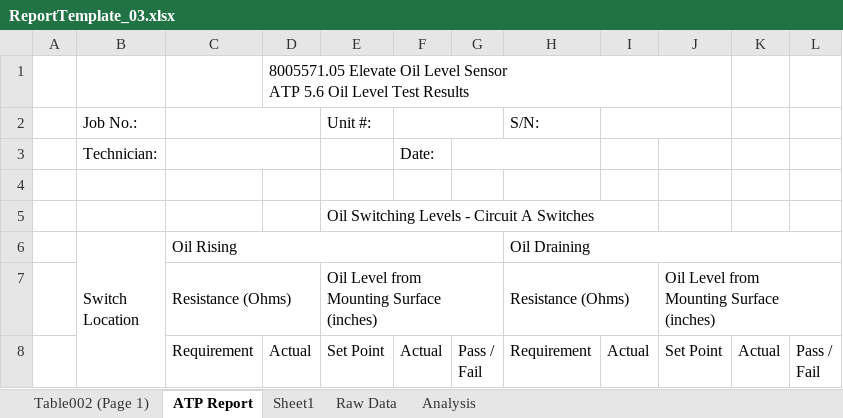
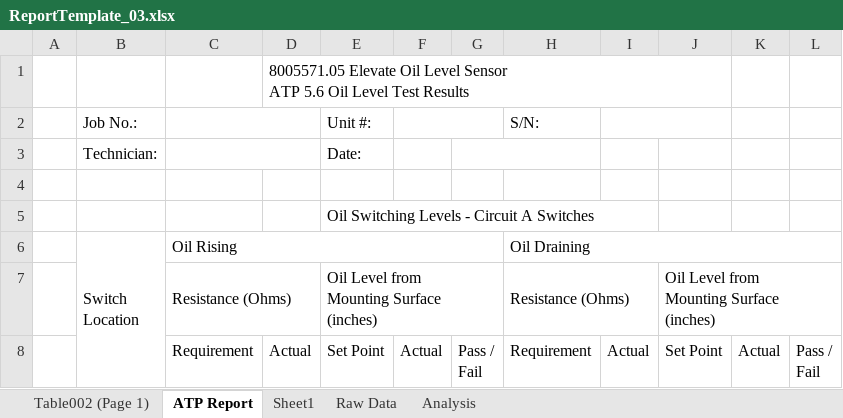
Before and after one commit to AllenAircraft/PWC-OLS, an Excel workbook: $ReportFiles/ReportTemplate_03.xlsx, sheet ATP Report, drawn as a sheet; only a part is shown; values as stored, in another font and other column widths than the file's, no cell formats; charts and pictures and conditional formats not drawn; the diff names each change by its address in the sheet, - before the commit and + after, or states it on an @@ line.

Commit message:
updated report generation to new format rev3

```diff
--- a/$ReportFiles/ReportTemplate_03.xlsx (sheet ATP Report)
+++ b/$ReportFiles/ReportTemplate_03.xlsx (sheet ATP Report)
-E3 (Unit #:): (empty)
+E3 (Unit #:): Date:
-F3: Date:
+F3: (empty)
```
Also changed, not shown: cell formats, charts or pictures, 4 other files.
